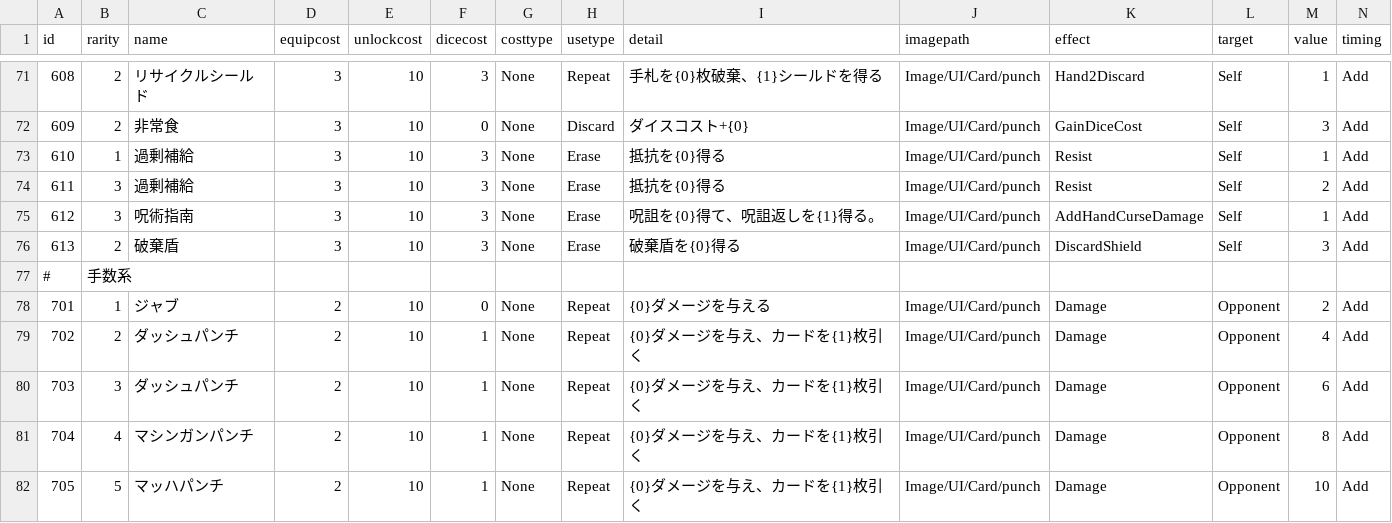
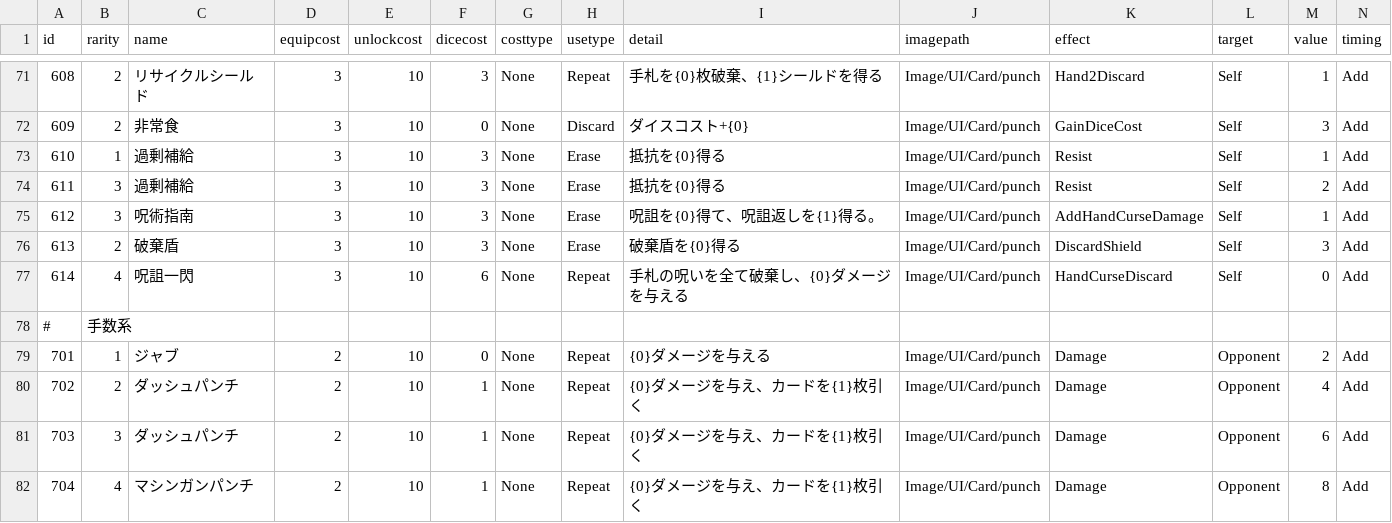
Before and after one commit to yamashita8655/STSLike, a CSV file: Assets/Resources/Csv/actiontable2.csv, drawn as a sheet; only a part is shown, gaps mark what is left out; the shorter side is filled out with more unchanged rows; rows hold the shown columns only; the diff names each change by its address in the sheet, - before the commit and + after, or states it on an @@ line.

```diff
--- a/Assets/Resources/Csv/actiontable2.csv
+++ b/Assets/Resources/Csv/actiontable2.csv
+row 77: 614 | 4 | 呪詛一閃 | 3 | 10 | 6 | None | Repeat | 手札の呪いを全て破棄し、{0}ダメージを与える | Image/UI/Card/punch | HandCurseDiscard | Self | 0 | Add
```
Also changed, not shown: 7 other files.
